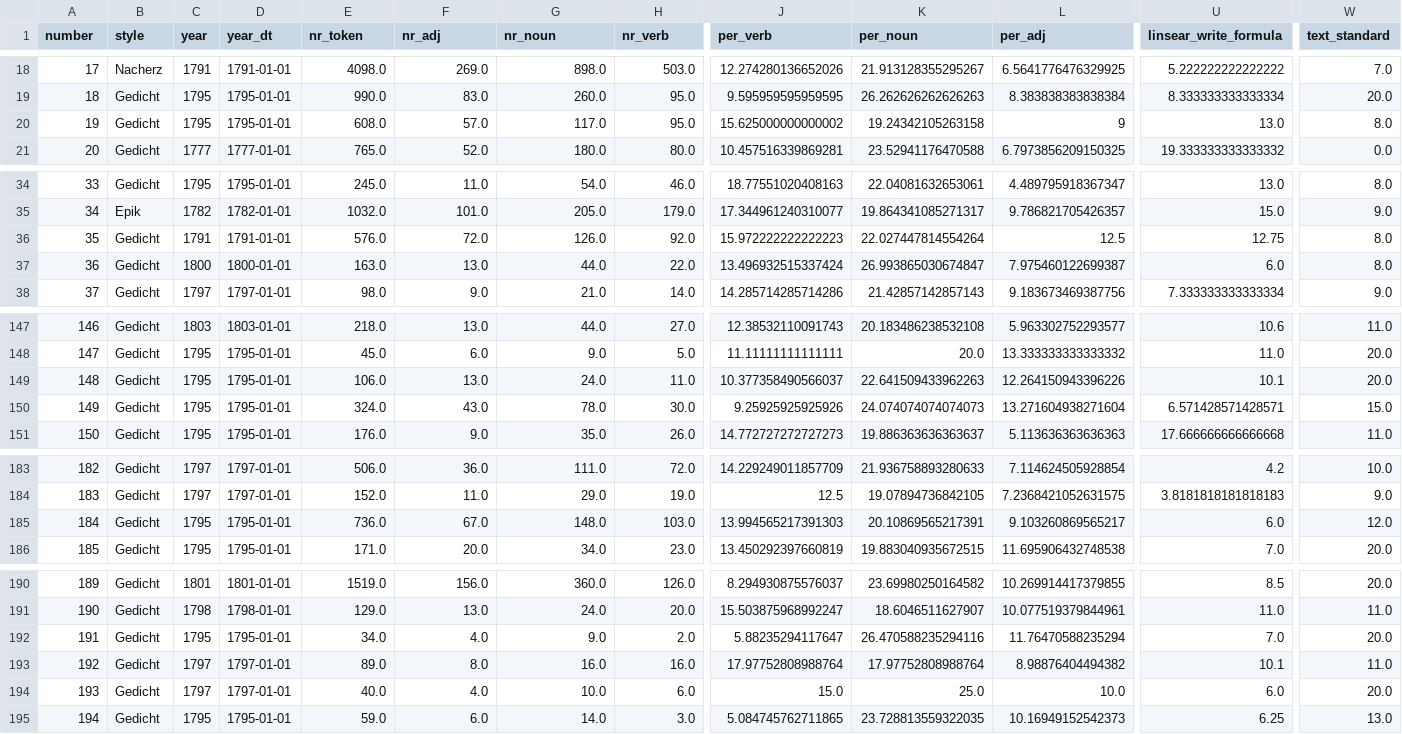
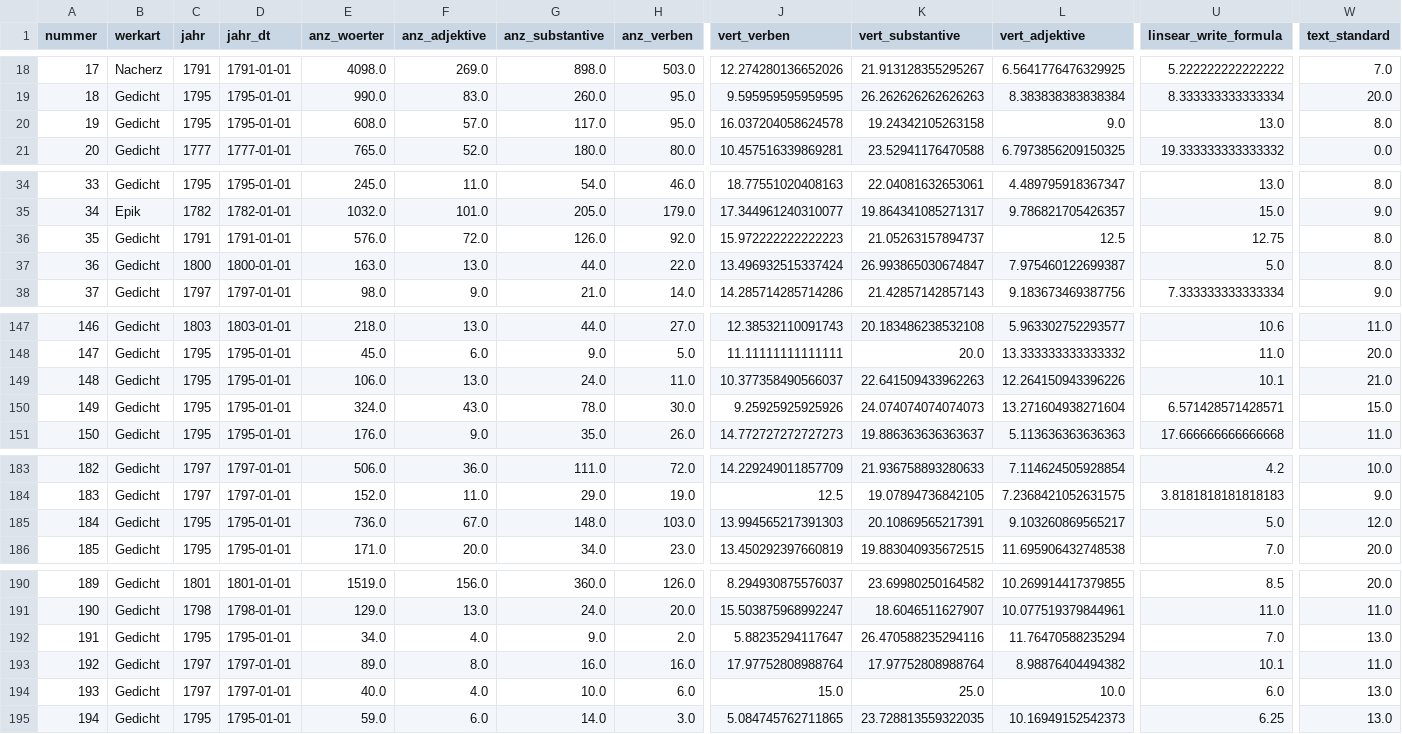
Before and after one commit to robinarthur/5pk, a CSV file: txt_edit/data/data_wo_text.csv, drawn as a sheet; only a part is shown, gaps mark what is left out; the diff covers the shown part only; the diff names each change by its address in the sheet, - before the commit and + after, or states it on an @@ line.

```diff
--- a/txt_edit/data/data_wo_text.csv
+++ b/txt_edit/data/data_wo_text.csv
-A1: number
+A1: nummer
-B1: style
+B1: werkart
-C1: year
+C1: jahr
-D1: year_dt
+D1: jahr_dt
-E1: nr_token
+E1: anz_woerter
-F1: nr_adj
+F1: anz_adjektive
-G1: nr_noun
+G1: anz_substantive
-H1: nr_verb
+H1: anz_verben
-J1: per_verb
+J1: vert_verben
-K1: per_noun
+K1: vert_substantive
-L1: per_adj
+L1: vert_adjektive
-J20 (vert_verben): 15.625000000000002
+J20 (vert_verben): 16.037204058624578
-L20 (vert_adjektive): 9
+L20 (vert_adjektive): 9.0
-K36 (vert_substantive): 22.027447814554264
+K36 (vert_substantive): 21.05263157894737
-U37 (linsear_write_formula): 6.0
+U37 (linsear_write_formula): 5.0
-W149 (text_standard): 20.0
+W149 (text_standard): 21.0
-U185 (linsear_write_formula): 6.0
+U185 (linsear_write_formula): 5.0
-W192 (text_standard): 20.0
+W192 (text_standard): 13.0
-W194 (text_standard): 20.0
+W194 (text_standard): 13.0
```
Also changed, not shown: 17 edited cells elsewhere in this file, 48 other files.
